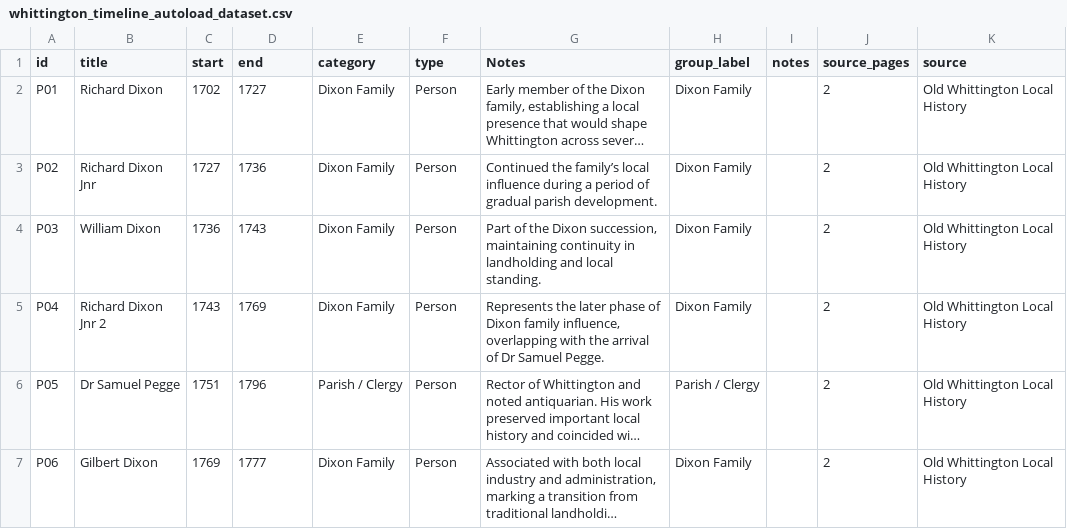
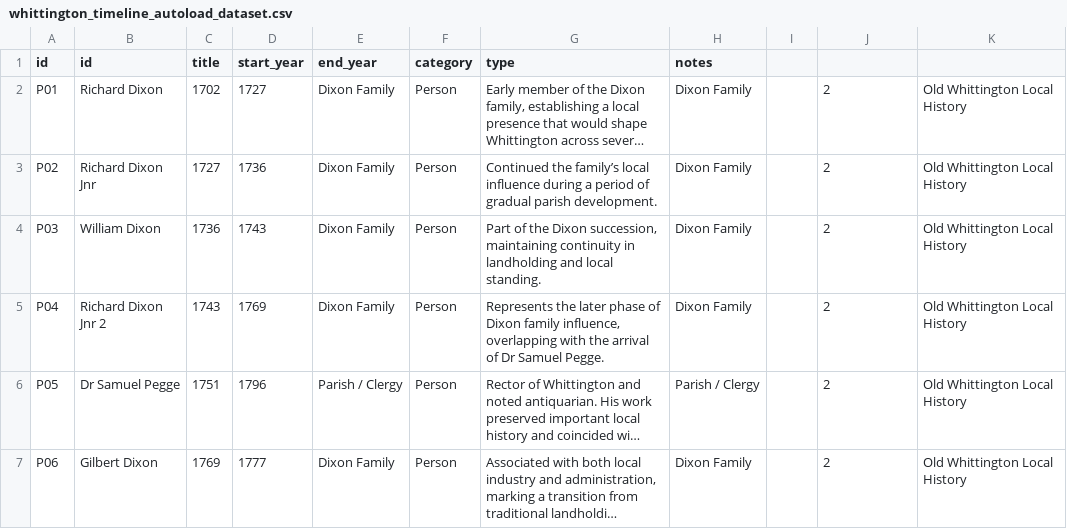
Before and after one commit to phil-morris17/whittington-timeline, a CSV file: whittington_timeline_autoload_dataset.csv, drawn as a sheet; only a part is shown; long unchanged cells end in …; the diff names each change by its address in the sheet, - before the commit and + after, or states it on an @@ line.

Commit message:
Refactor CSV structure for timeline dataset

```diff
--- a/whittington_timeline_autoload_dataset.csv
+++ b/whittington_timeline_autoload_dataset.csv
-B1: title
+B1: id
-C1: start
+C1: title
-D1: end
+D1: start_year
-E1: category
+E1: end_year
-F1: type
+F1: category
-G1: Notes
+G1: type
-H1: group_label
+H1: notes
-I1: notes
+I1: (empty)
-J1: source_pages
+J1: (empty)
-K1: source
+K1: (empty)
```
